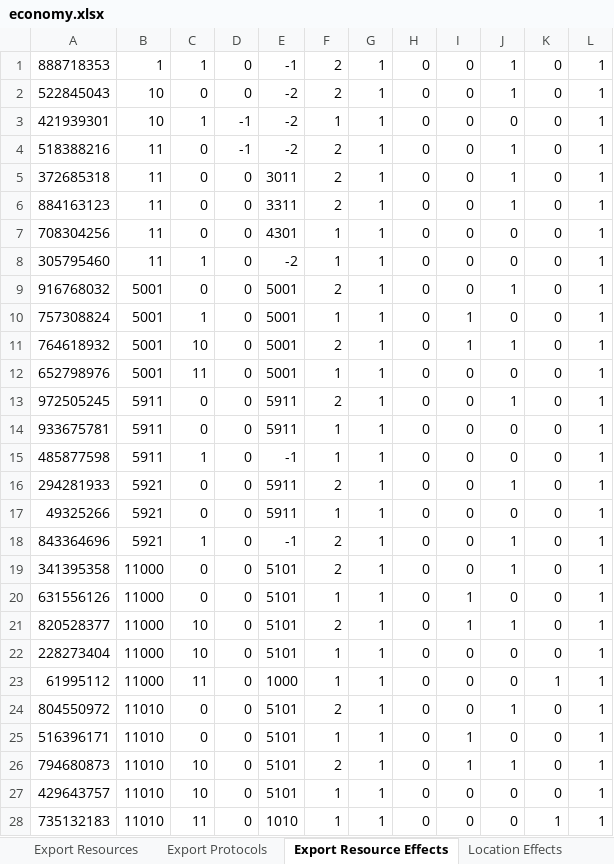
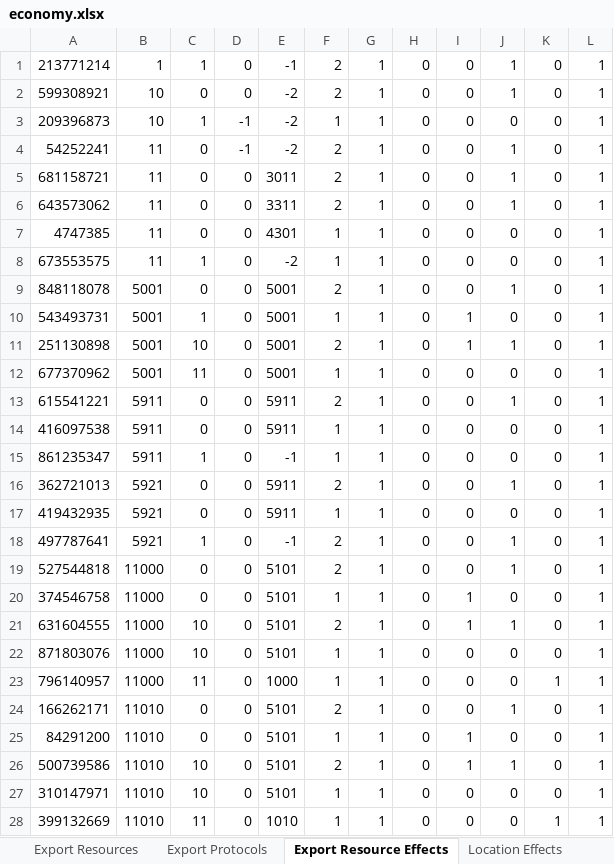
Before and after one commit to Darwin-River/Ex-Machinis, an Excel workbook: documents/economy.xlsx, sheet Export Resource Effects, drawn as a sheet; only a part is shown; values as stored, in another font and other column widths than the file's, no borders; charts and pictures not drawn; the diff covers the shown part only; the diff names each change by its address in the sheet, - before the commit and + after, or states it on an @@ line.

```diff
--- a/documents/economy.xlsx (sheet Export Resource Effects)
+++ b/documents/economy.xlsx (sheet Export Resource Effects)
-A1: 888718353
+A1: 213771214
-A2: 522845043
+A2: 599308921
-A3: 421939301
+A3: 209396873
-A4: 518388216
+A4: 54252241
-A5: 372685318
+A5: 681158721
-A6: 884163123
+A6: 643573062
-A7: 708304256
+A7: 4747385
-A8: 305795460
+A8: 673553575
-A9: 916768032
+A9: 848118078
-A10: 757308824
+A10: 543493731
-A11: 764618932
+A11: 251130898
-A12: 652798976
+A12: 677370962
-A13: 972505245
+A13: 615541221
-A14: 933675781
+A14: 416097538
-A15: 485877598
+A15: 861235347
-A16: 294281933
+A16: 362721013
-A17: 49325266
+A17: 419432935
-A18: 843364696
+A18: 497787641
-A19: 341395358
+A19: 527544818
-A20: 631556126
+A20: 374546758
-A21: 820528377
+A21: 631604555
-A22: 228273404
+A22: 871803076
-A23: 61995112
+A23: 796140957
-A24: 804550972
+A24: 166262171
-A25: 516396171
+A25: 84291200
-A26: 794680873
+A26: 500739586
-A27: 429643757
+A27: 310147971
-A28: 735132183
+A28: 399132669
```
Also changed, not shown: 437 edited cells elsewhere in this sheet, sheet Resource Effects, sheet Queries.
